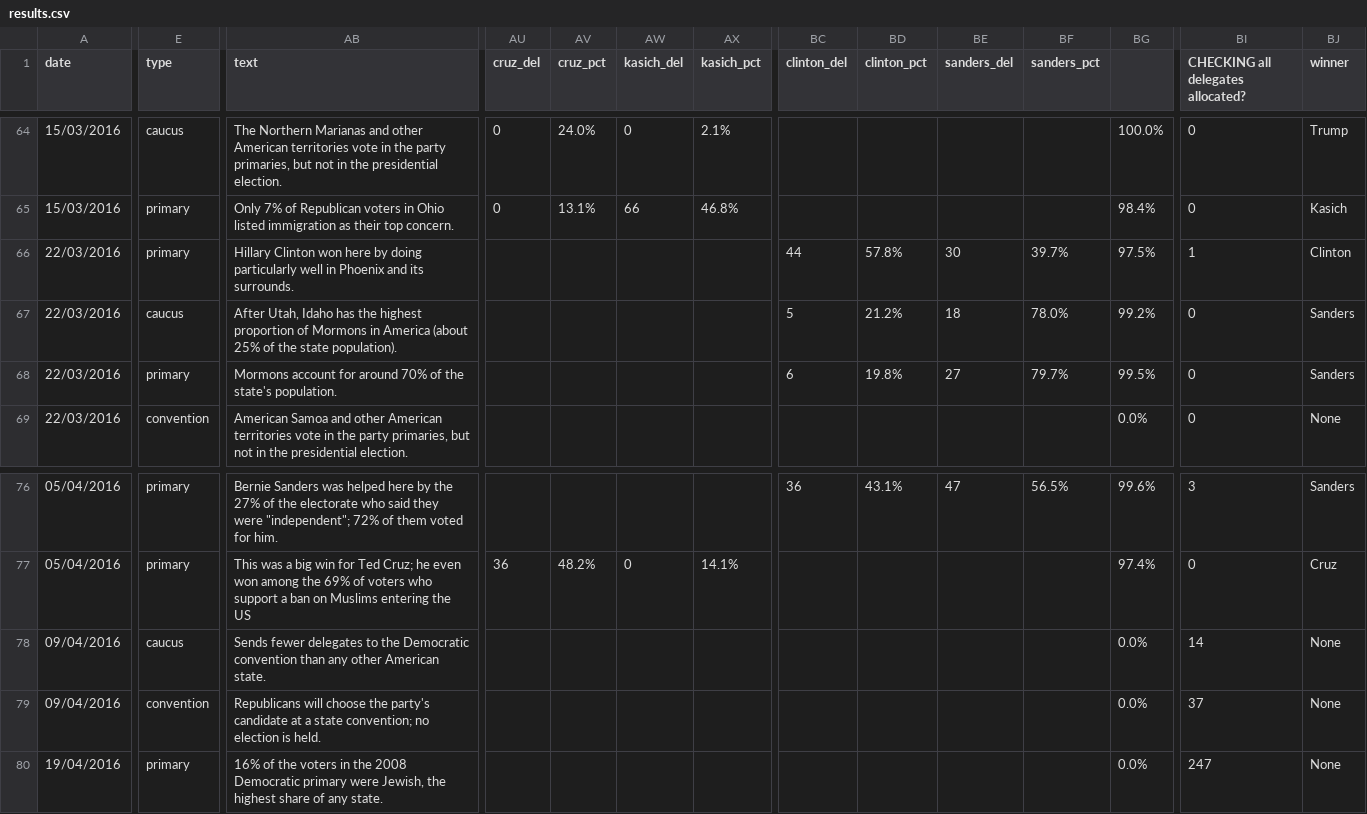
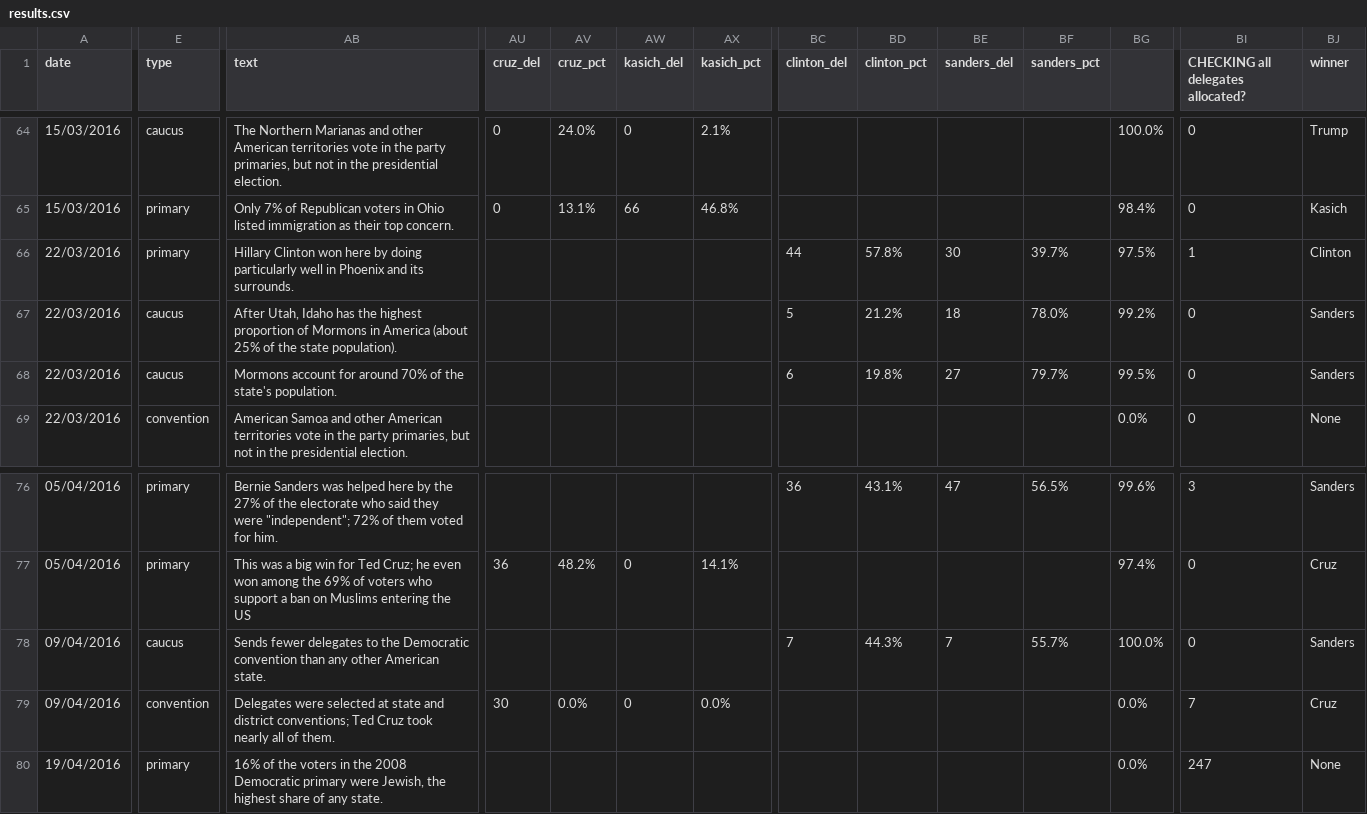
Before and after one commit to economist-data-team/primaries, a CSV file: data/results.csv, drawn as a sheet; only a part is shown, gaps mark what is left out; the diff covers the shown part only; the diff names each change by its address in the sheet, - before the commit and + after, or states it on an @@ line.

```diff
--- a/data/results.csv
+++ b/data/results.csv
-E68 (type): primary
+E68 (type): caucus
-BC78 (clinton_del): (empty)
+BC78 (clinton_del): 7
-BD78 (clinton_pct): (empty)
+BD78 (clinton_pct): 44.3%
-BE78 (sanders_del): (empty)
+BE78 (sanders_del): 7
-BF78 (sanders_pct): (empty)
+BF78 (sanders_pct): 55.7%
-BG78: 0.0%
+BG78: 100.0%
-BI78: 14
+BI78: 0
-BJ78 (winner): None
+BJ78 (winner): Sanders
-AB79 (text): Republicans will choose the party's candidate at a state convention; no election is held.
+AB79 (text): Delegates were selected at state and district conventions; Ted Cruz took nearly all of them.
-AU79 (cruz_del): (empty)
+AU79 (cruz_del): 30
-AV79 (cruz_pct): (empty)
+AV79 (cruz_pct): 0.0%
-AW79 (kasich_del): (empty)
+AW79 (kasich_del): 0
-AX79 (kasich_pct): (empty)
+AX79 (kasich_pct): 0.0%
-BI79: 37
+BI79: 7
-BJ79 (winner): None
+BJ79 (winner): Cruz
```
Also changed, not shown: 2 edited cells elsewhere in this file, 1 other file.
